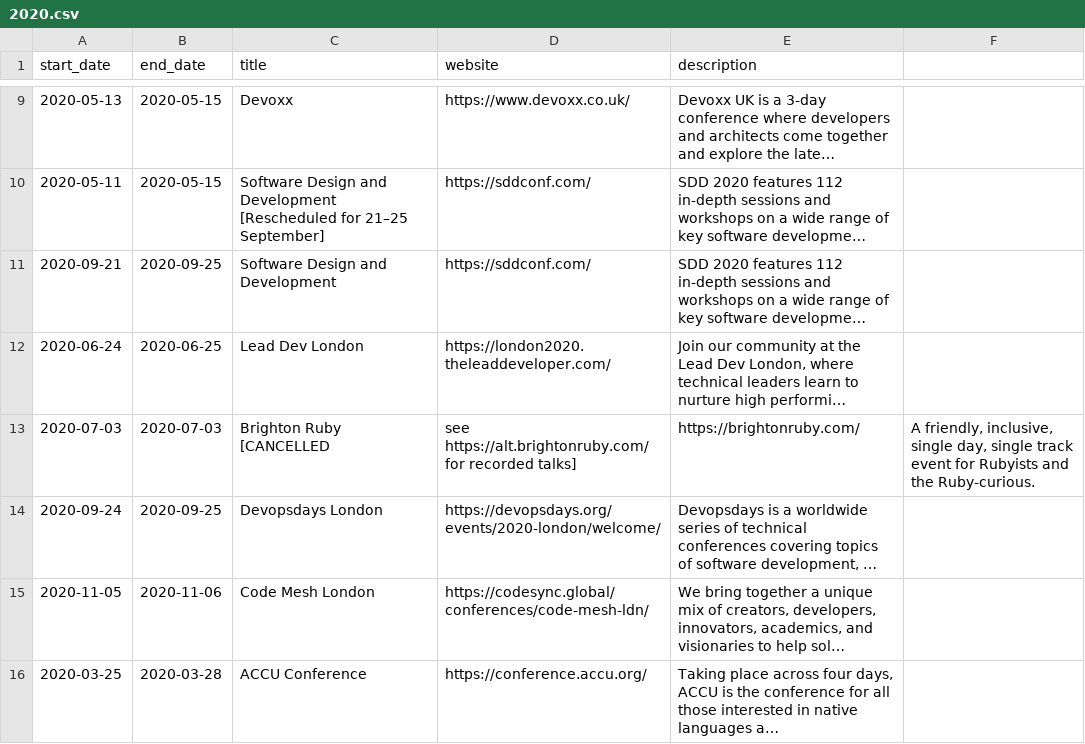
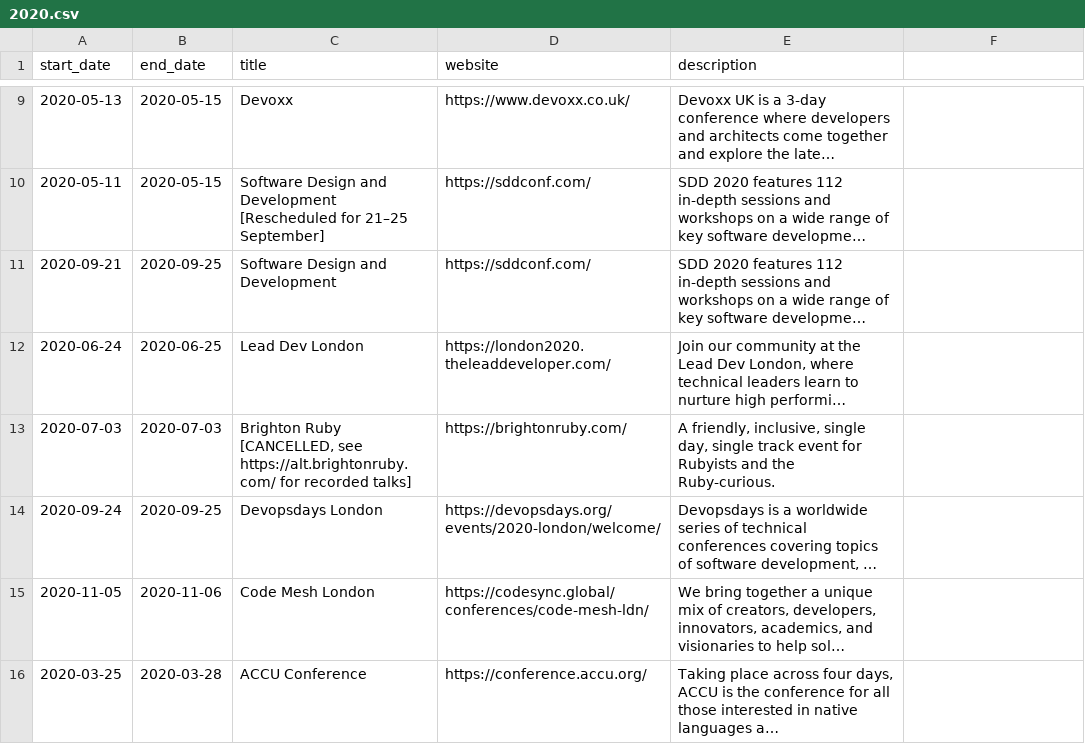
Before and after one commit to MatMoore/conference-calendar, a CSV file: data/2020.csv, drawn as a sheet; only a part is shown, gaps mark what is left out; long unchanged cells end in …; removed rows and columns are numbered as before the commit, all else as after; the diff names each change by its address in the sheet, - before the commit and + after, or states it on an @@ line.

Commit message:
Whoops

```diff
--- a/data/2020.csv
+++ b/data/2020.csv
-row 13: 2020-07-03 | 2020-07-03 | Brighton Ruby [CANCELLED | see https://alt.brightonruby.com/ for recorded talks] | https://brightonruby.com/ | A friendly, inclusive, single day, single track event for Rubyists and the Ruby-curious.
+row 13: 2020-07-03 | 2020-07-03 | Brighton Ruby [CANCELLED, see https://alt.brightonruby.com/ for recorded talks] | https://brightonruby.com/ | A friendly, inclusive, single day, single track event for Rubyists and the Ruby-curious.
```
